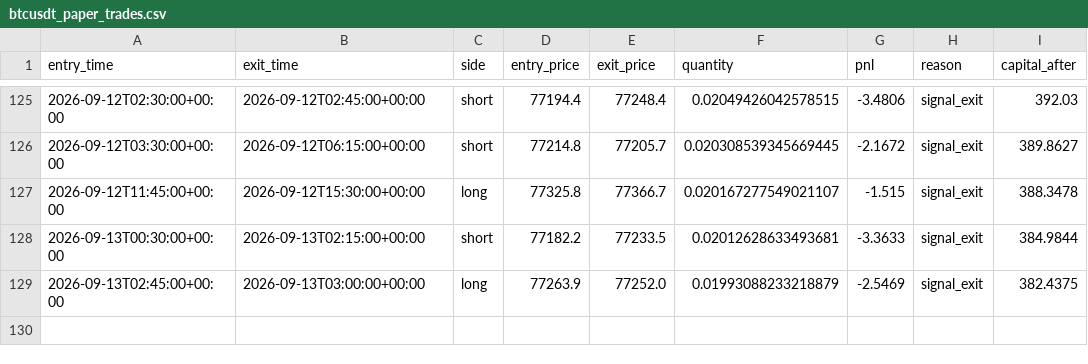
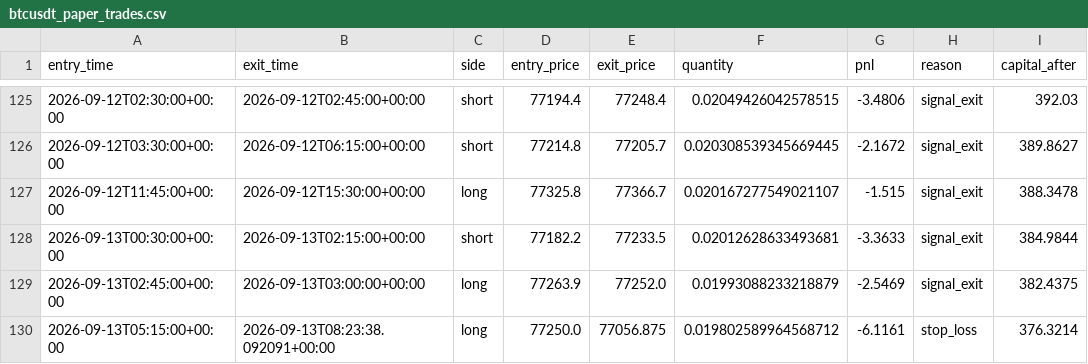
Before and after one commit to laluyadavreturn-dotcom/BTCUSDT-paper-trading-bot, a CSV file: btcusdt_paper_trades.csv, drawn as a sheet; only a part is shown, gaps mark what is left out; the diff names each change by its address in the sheet, - before the commit and + after, or states it on an @@ line.

```diff
--- a/btcusdt_paper_trades.csv
+++ b/btcusdt_paper_trades.csv
+row 130: 2026-09-13T05:15:00+00:00 | 2026-09-13T08:23:38.092091+00:00 | long | 77250.0 | 77056.875 | 0.019802589964568712 | -6.1161 | stop_loss | 376.3214
```
Also changed, not shown: 1 other file.
